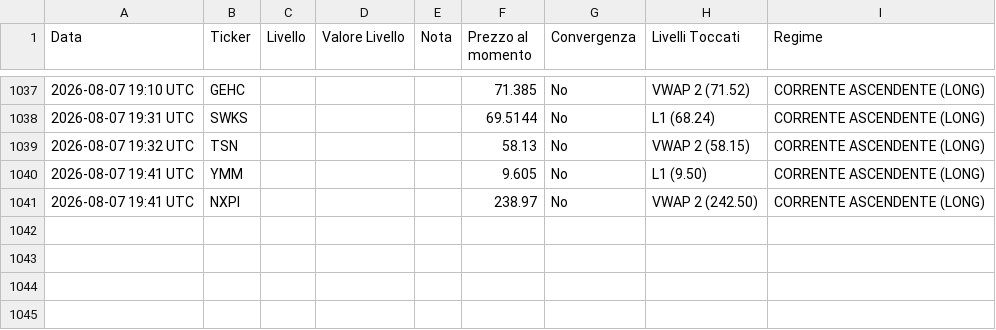
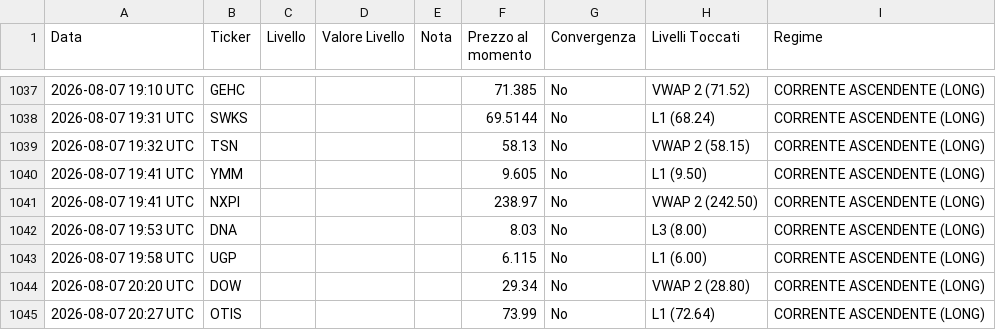
Before and after one commit to Logg84/monitor-trading-marco, a CSV file: alert_history.csv, drawn as a sheet; only a part is shown, gaps mark what is left out; the diff names each change by its address in the sheet, - before the commit and + after, or states it on an @@ line.

Commit message:
Aggiorna stato e storico alert

```diff
--- a/alert_history.csv
+++ b/alert_history.csv
+row 1042: 2026-08-07 19:53 UTC | DNA |  |  |  | 8.03 | No | L3 (8.00) | CORRENTE ASCENDENTE (LONG)
+row 1043: 2026-08-07 19:58 UTC | UGP |  |  |  | 6.115 | No | L1 (6.00) | CORRENTE ASCENDENTE (LONG)
+row 1044: 2026-08-07 20:20 UTC | DOW |  |  |  | 29.34 | No | VWAP 2 (28.80) | CORRENTE ASCENDENTE (LONG)
+row 1045: 2026-08-07 20:27 UTC | OTIS |  |  |  | 73.99 | No | L1 (72.64) | CORRENTE ASCENDENTE (LONG)
```
Also changed, not shown: 2 other files.
